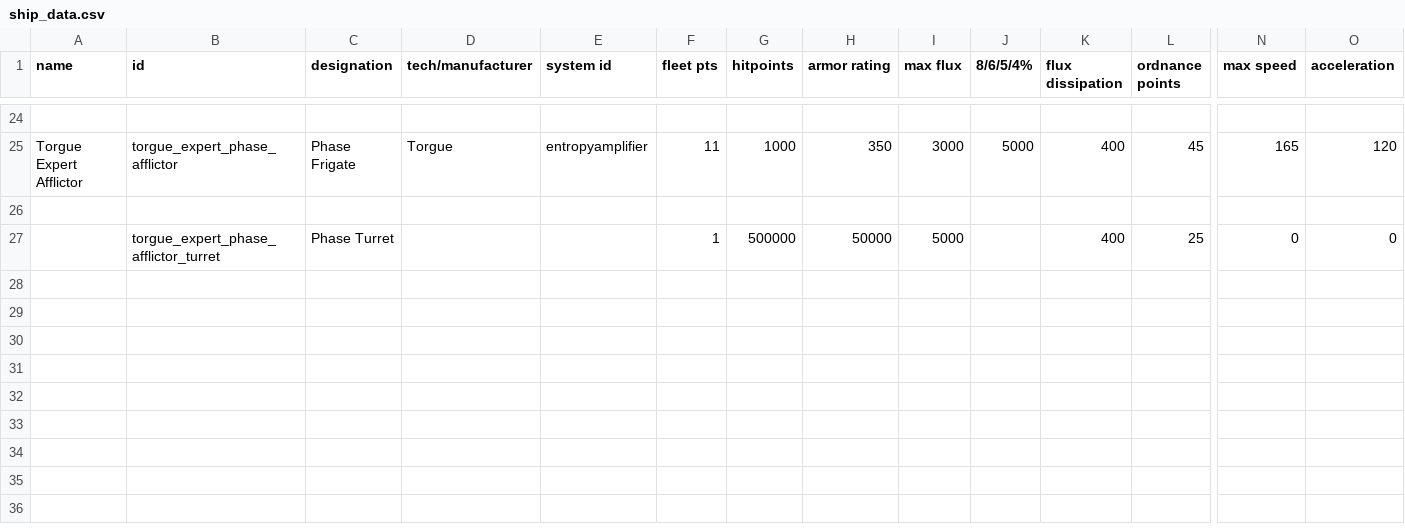
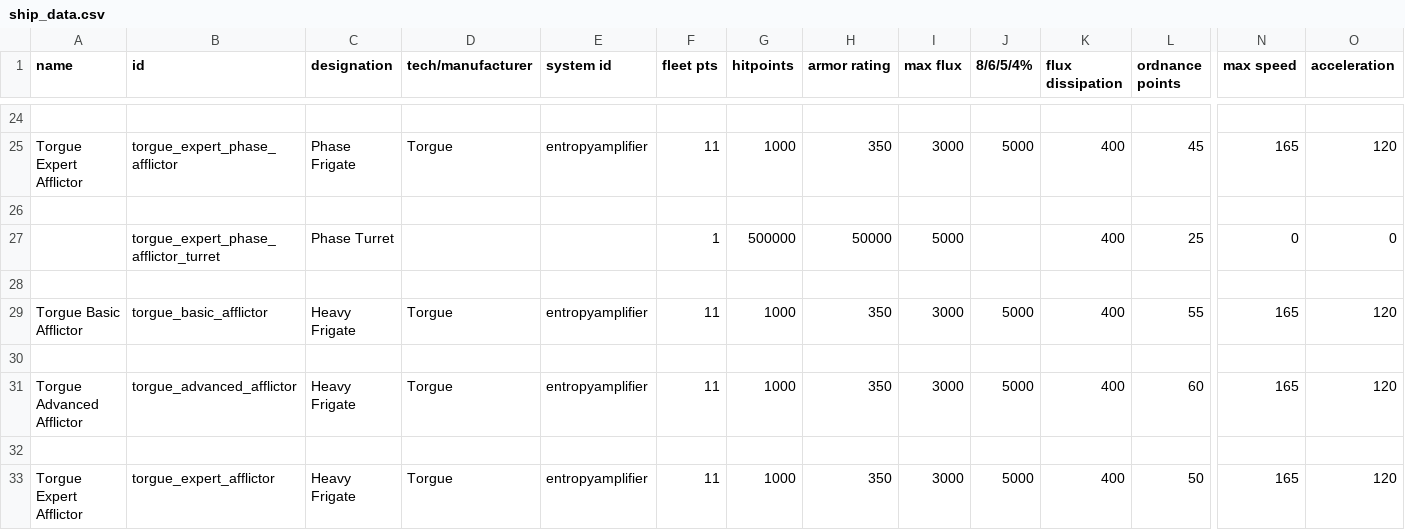
Before and after one commit to GeorgeMarinov/pantheonorbitalworks, a CSV file: assets/data/hulls/ship_data.csv, drawn as a sheet; only a part is shown, gaps mark what is left out; rows hold the shown columns only; the diff names each change by its address in the sheet, - before the commit and + after, or states it on an @@ line.

```diff
--- a/assets/data/hulls/ship_data.csv
+++ b/assets/data/hulls/ship_data.csv
+row 28: (empty)
+row 29: Torgue Basic Afflictor | torgue_basic_afflictor | Heavy Frigate | Torgue | entropyamplifier | 11 | 1000 | 350 | 3000 | 5000 | 400 | 55 | 165 | 120
+row 30: (empty)
+row 31: Torgue Advanced Afflictor | torgue_advanced_afflictor | Heavy Frigate | Torgue | entropyamplifier | 11 | 1000 | 350 | 3000 | 5000 | 400 | 60 | 165 | 120
+row 32: (empty)
+row 33: Torgue Expert Afflictor | torgue_expert_afflictor | Heavy Frigate | Torgue | entropyamplifier | 11 | 1000 | 350 | 3000 | 5000 | 400 | 50 | 165 | 120
```
Also changed, not shown: assets/data/hullmods/hull_mods.csv, assets/data/strings/descriptions.csv, 19 other files.
